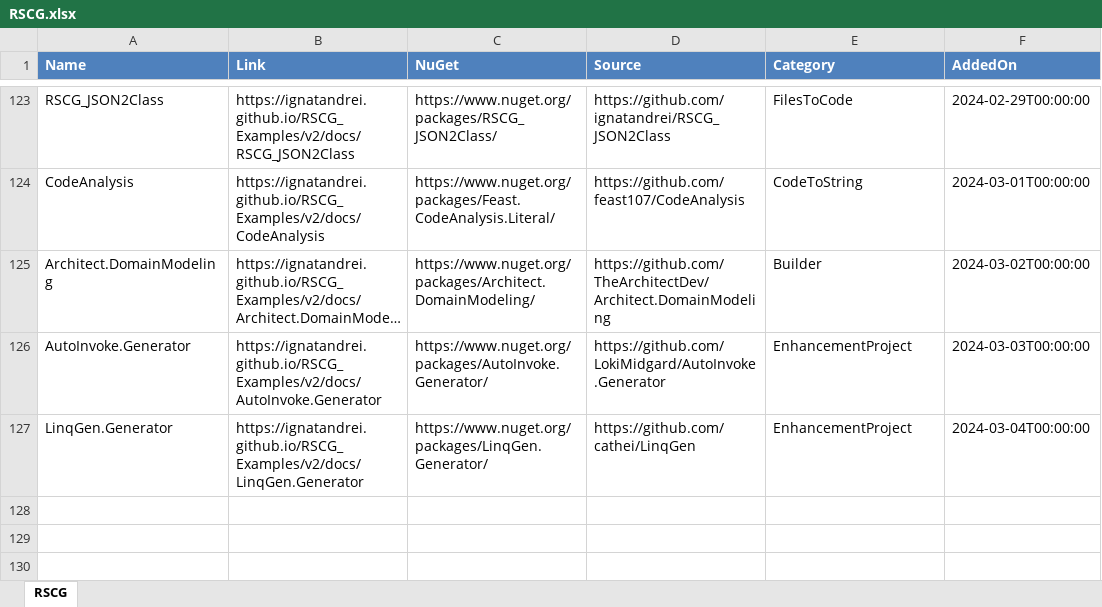
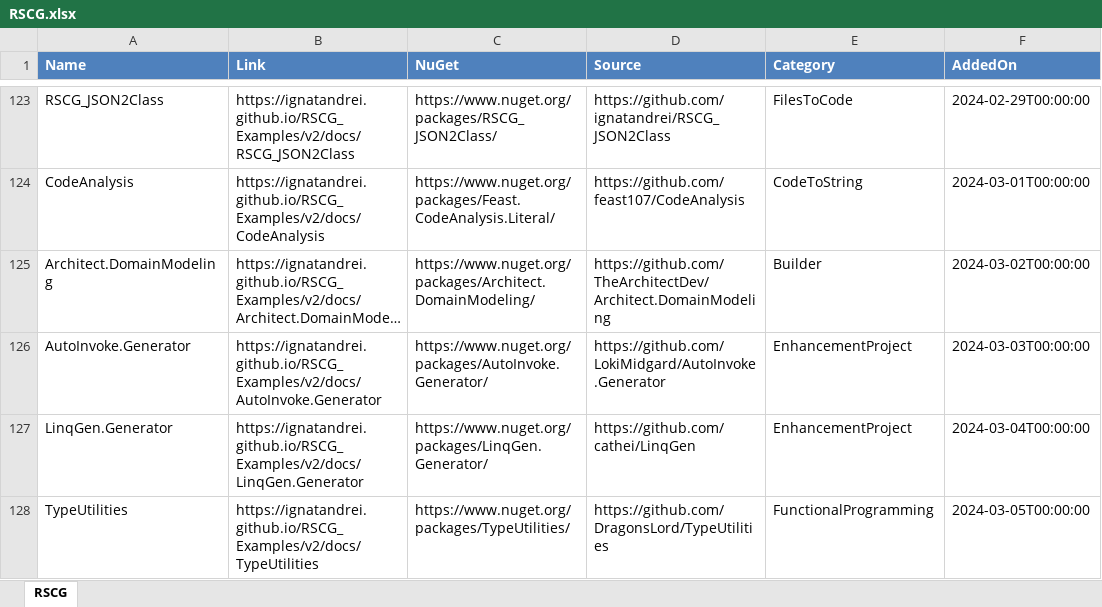
Before and after one commit to ignatandrei/RSCG_Examples, an Excel workbook: v2/rscg_examples_site/static/exports/RSCG.xlsx, sheet RSCG, drawn as a sheet; only a part is shown, gaps mark what is left out; long unchanged cells end in …; values as stored, in another font and other column widths than the file's, no borders; the diff names each change by its address in the sheet, - before the commit and + after, or states it on an @@ line.

Commit message:
Update RSCG examples and generators

```diff
--- a/v2/rscg_examples_site/static/exports/RSCG.xlsx (sheet RSCG)
+++ b/v2/rscg_examples_site/static/exports/RSCG.xlsx (sheet RSCG)
+row 128: TypeUtilities | https://ignatandrei.github.io/RSCG_Examples/v2/docs/TypeUtilities | https://www.nuget.org/packages/TypeUtilities/ | https://github.com/DragonsLord/TypeUtilities | FunctionalProgramming | 2024-03-05T00:00:00
```
Also changed, not shown: 43 other files.
